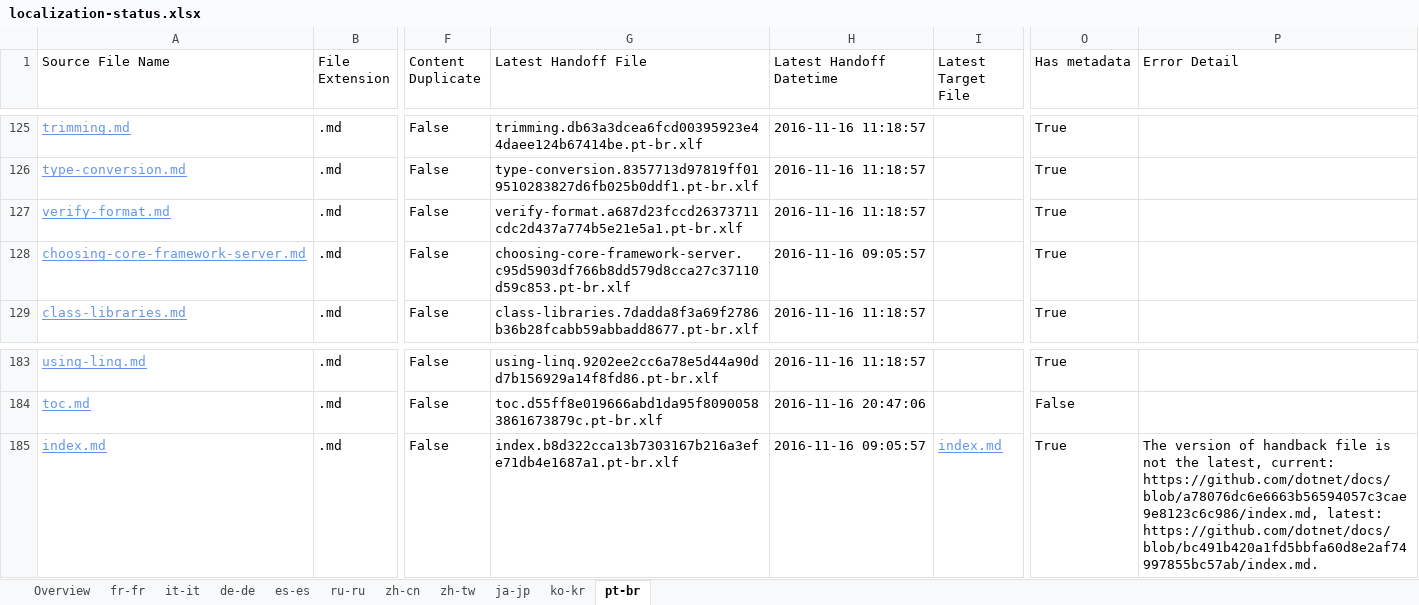
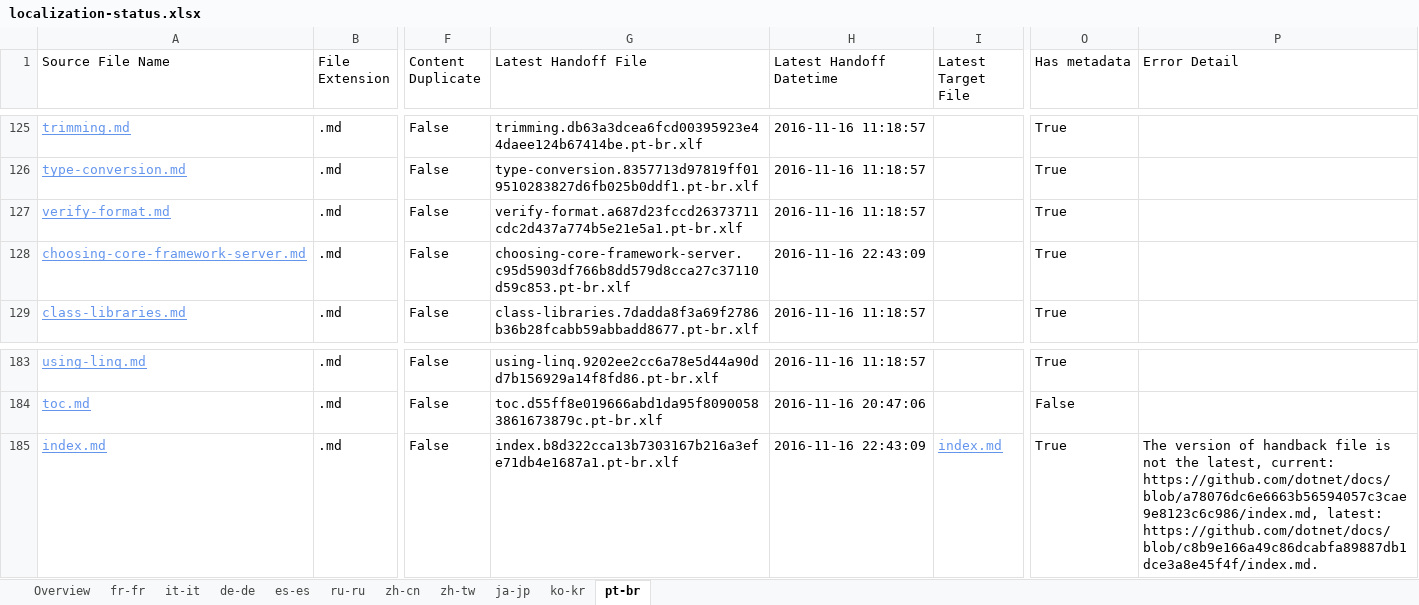
Before and after one commit to openpublishoperation/docs.handback, an Excel workbook: ol-handback/dotnet/docs/master/localization-status.xlsx, sheet pt-br, drawn as a sheet; only a part is shown, gaps mark what is left out; values as stored, in another font and other column widths than the file's, no borders; table styles not drawn; the diff names each change by its address in the sheet, - before the commit and + after, or states it on an @@ line.

Commit message:
Generate Report for Handoff

```diff
--- a/ol-handback/dotnet/docs/master/localization-status.xlsx (sheet pt-br)
+++ b/ol-handback/dotnet/docs/master/localization-status.xlsx (sheet pt-br)
-H128 (Latest Handoff Datetime): 2016-11-16 09:05:57
+H128 (Latest Handoff Datetime): 2016-11-16 22:43:09
-H185 (Latest Handoff Datetime): 2016-11-16 09:05:57
+H185 (Latest Handoff Datetime): 2016-11-16 22:43:09
-P185 (Error Detail): …https://github.com/dotnet/docs/blob/a78076dc6e6663b56594057c3cae9e8123c6c986/index.md, latest: https://github.com/dotnet/docs/blob/bc491b420a1fd5bbfa60d8e2af74997855bc57ab/index.md.
+P185 (Error Detail): …https://github.com/dotnet/docs/blob/a78076dc6e6663b56594057c3cae9e8123c6c986/index.md, latest: https://github.com/dotnet/docs/blob/c8b9e166a49c86dcabfa89887db1dce3a8e45f4f/index.md.
```
Also changed, not shown: sheet de-de, sheet it-it, sheet fr-fr, sheet ru-ru, sheet es-es, sheet ko-kr, 4 more sheets.
